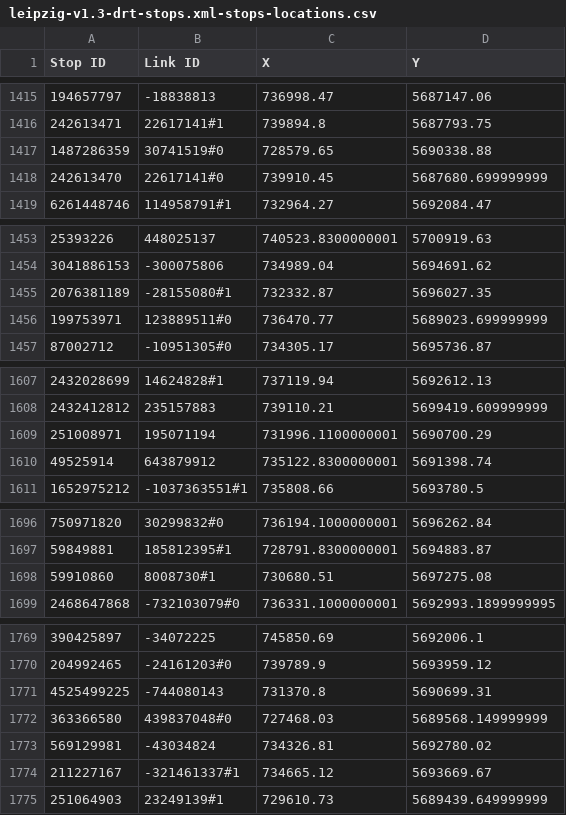
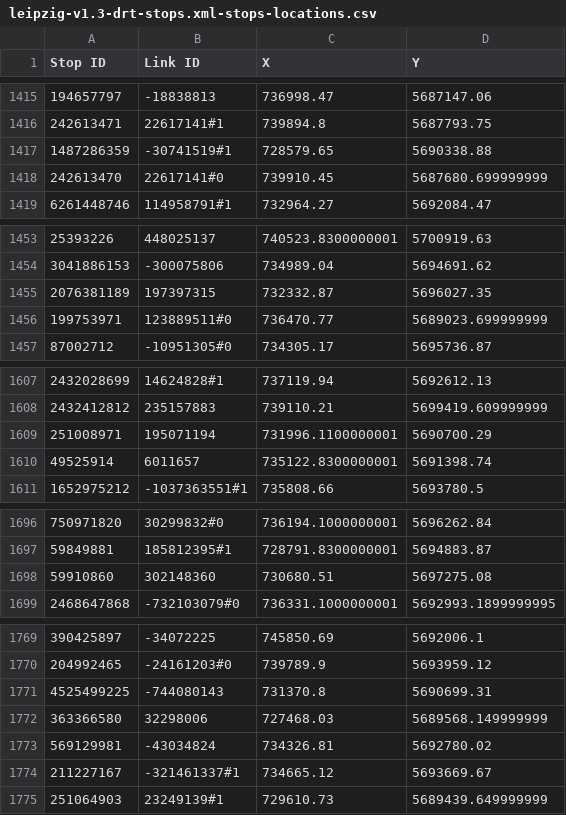
Before and after one commit to matsim-scenarios/matsim-leipzig, a CSV file: input/v1.3/leipzig-v1.3-drt-stops.xml-stops-locations.csv, drawn as a sheet; only a part is shown, gaps mark what is left out; the diff covers the shown part only; the diff names each change by its address in the sheet, - before the commit and + after, or states it on an @@ line.

```diff
--- a/input/v1.3/leipzig-v1.3-drt-stops.xml-stops-locations.csv
+++ b/input/v1.3/leipzig-v1.3-drt-stops.xml-stops-locations.csv
-B1417 (Link ID): 30741519#0
+B1417 (Link ID): -30741519#1
-B1455 (Link ID): -28155080#1
+B1455 (Link ID): 197397315
-B1610 (Link ID): 643879912
+B1610 (Link ID): 6011657
-B1698 (Link ID): 8008730#1
+B1698 (Link ID): 302148360
-B1772 (Link ID): 439837048#0
+B1772 (Link ID): 32298006
```
Also changed, not shown: 51 edited cells elsewhere in this file, 5 other files.
